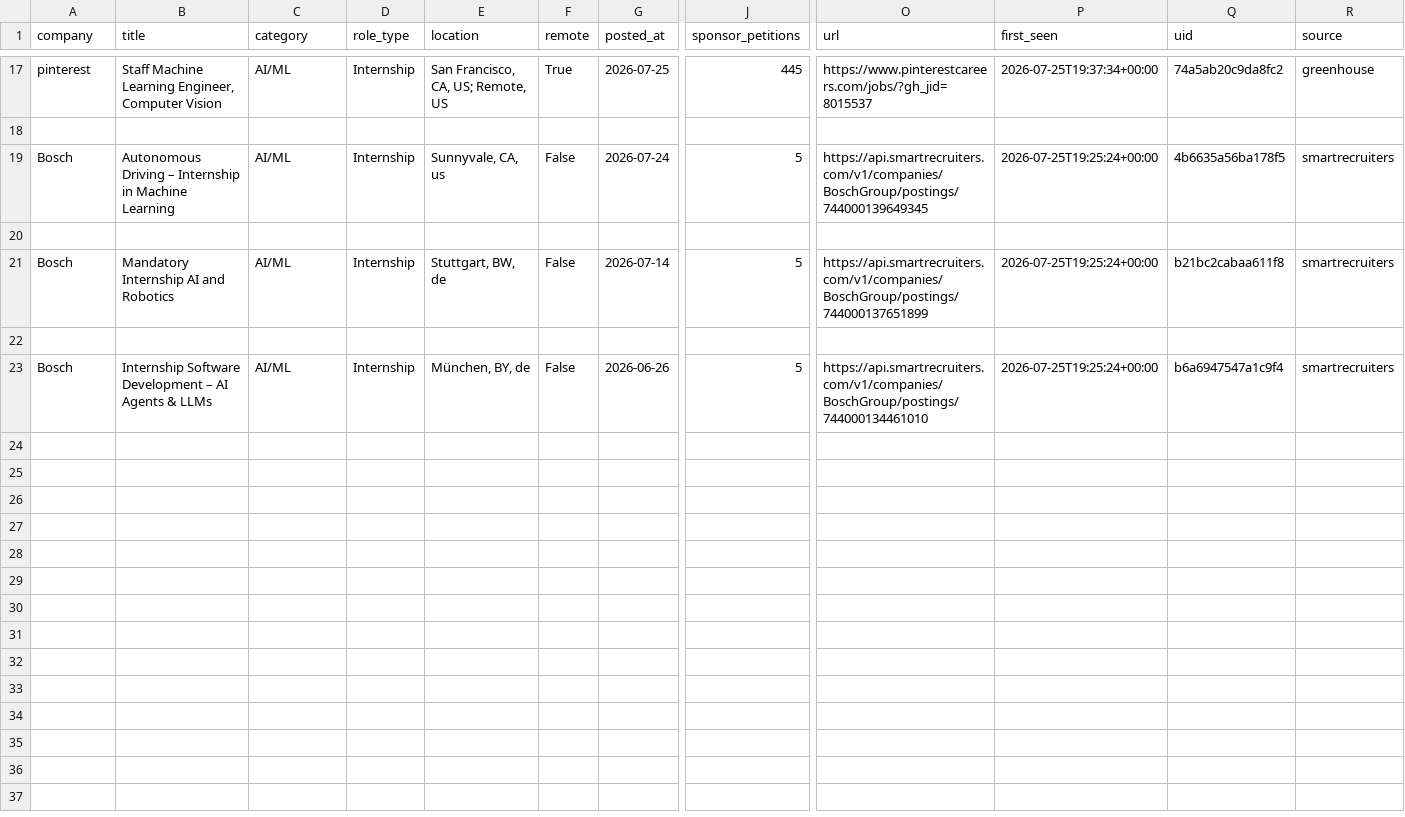
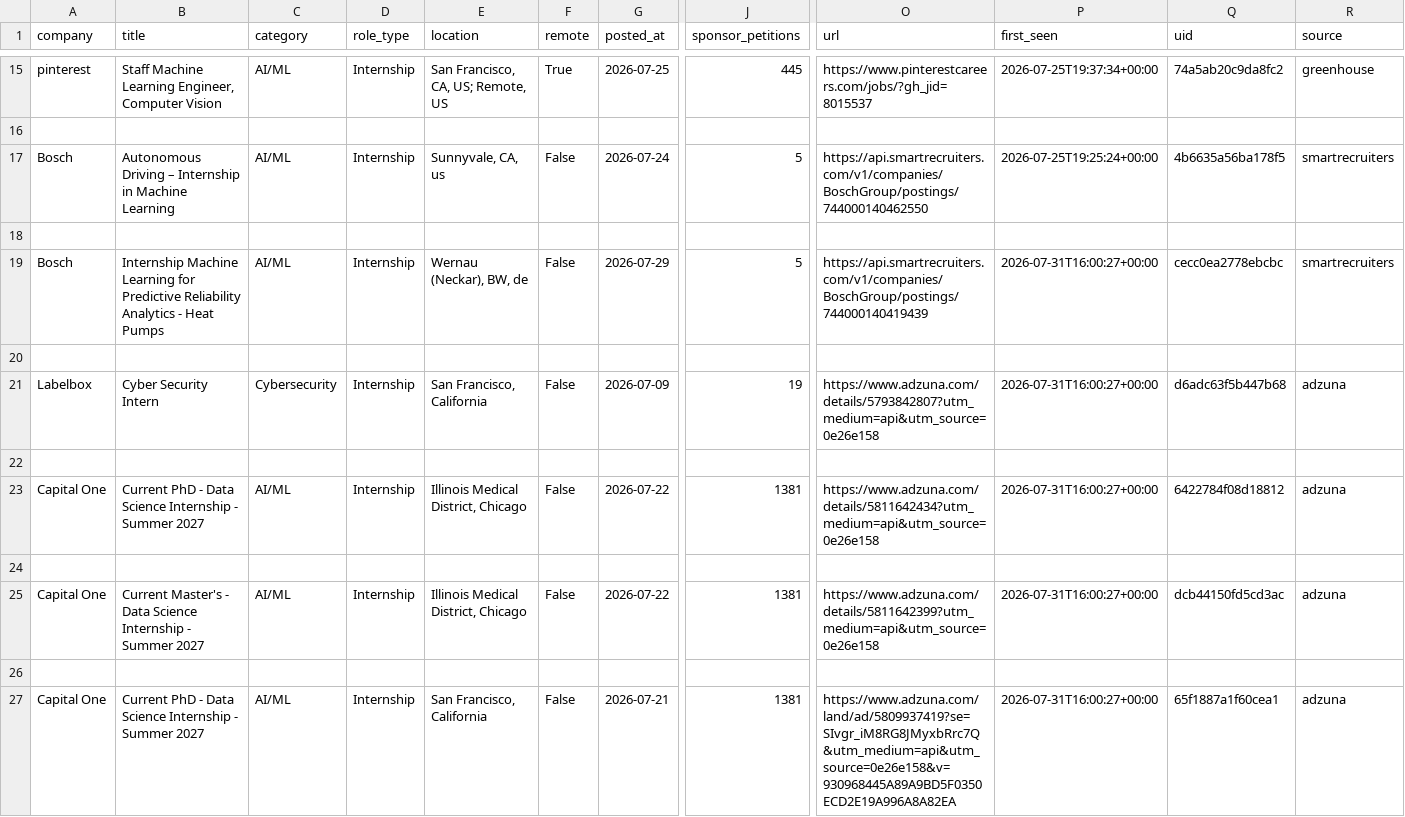
Before and after one commit to vamsiyanamadala/cyber-ai-internships, a CSV file: data/internships.csv, drawn as a sheet; only a part is shown, gaps mark what is left out; addresses are those after the commit; rows hold the shown columns only; the diff covers the shown part only; the diff names each change by its address in the sheet, - before the commit and + after, or states it on an @@ line.

Commit message:
Add Adzuna source and speed up classification

```diff
--- a/data/internships.csv
+++ b/data/internships.csv
-O17 (url): https://api.smartrecruiters.com/v1/companies/BoschGroup/postings/744000139649345
+O17 (url): https://api.smartrecruiters.com/v1/companies/BoschGroup/postings/744000140462550
-B19 (title): Mandatory Internship AI and Robotics
+B19 (title): Internship Machine Learning for Predictive Reliability Analytics - Heat Pumps
-E19 (location): Stuttgart, BW, de
+E19 (location): Wernau (Neckar), BW, de
-G19 (posted_at): 2026-07-14
+G19 (posted_at): 2026-07-29
-O19 (url): https://api.smartrecruiters.com/v1/companies/BoschGroup/postings/744000137651899
+O19 (url): https://api.smartrecruiters.com/v1/companies/BoschGroup/postings/744000140419439
-P19 (first_seen): 2026-07-25T19:25:24+00:00
+P19 (first_seen): 2026-07-31T16:00:27+00:00
-Q19 (uid): b21bc2cabaa611f8
+Q19 (uid): cecc0ea2778ebcbc
+row 21: Labelbox | Cyber Security Intern | Cybersecurity | Internship | San Francisco, California | False | 2026-07-09 | 19 | https://www.adzuna.com/details/5793842807?utm_medium=api&utm_source=0e26e158 | 2026-07-31T16:00:27+00:00 | d6adc63f5b447b68 | adzuna
+row 22: (empty)
+row 23: Capital One | Current PhD - Data Science Internship - Summer 2027 | AI/ML | Internship | Illinois Medical District, Chicago | False | 2026-07-22 | 1381 | https://www.adzuna.com/details/5811642434?utm_medium=api&utm_source=0e26e158 | 2026-07-31T16:00:27+00:00 | 6422784f08d18812 | adzuna
+row 24: (empty)
-A25 (company): Bosch
+A25 (company): Capital One
-B25 (title): Internship Software Development – AI Agents & LLMs
+B25 (title): Current Master's - Data Science Internship - Summer 2027
-E25 (location): München, BY, de
+E25 (location): Illinois Medical District, Chicago
-G25 (posted_at): 2026-06-26
+G25 (posted_at): 2026-07-22
-J25 (sponsor_petitions): 5
+J25 (sponsor_petitions): 1381
-O25 (url): https://api.smartrecruiters.com/v1/companies/BoschGroup/postings/744000134461010
+O25 (url): https://www.adzuna.com/details/5811642399?utm_medium=api&utm_source=0e26e158
-P25 (first_seen): 2026-07-25T19:25:24+00:00
+P25 (first_seen): 2026-07-31T16:00:27+00:00
-Q25 (uid): b6a6947547a1c9f4
+Q25 (uid): dcb44150fd5cd3ac
-R25 (source): smartrecruiters
+R25 (source): adzuna
+row 26: (empty)
+row 27: Capital One | Current PhD - Data Science Internship - Summer 2027 | AI/ML | Internship | San Francisco, California | False | 2026-07-21 | 1381 | https://www.adzuna.com/land/ad/5809937419?se=SIvgr_iM8RG8JMyxbRrc7Q&utm_medium=api&utm_source=0e26e158&v=930968445A89A9BD5F0350ECD2E19A996A8A82EA | 2026-07-31T16:00:27+00:00 | 65f1887a1f60cea1 | adzuna
```
Also changed, not shown: 10 added rows, 2 removed rows and 18 edited cells elsewhere in this file, 10 other files.
